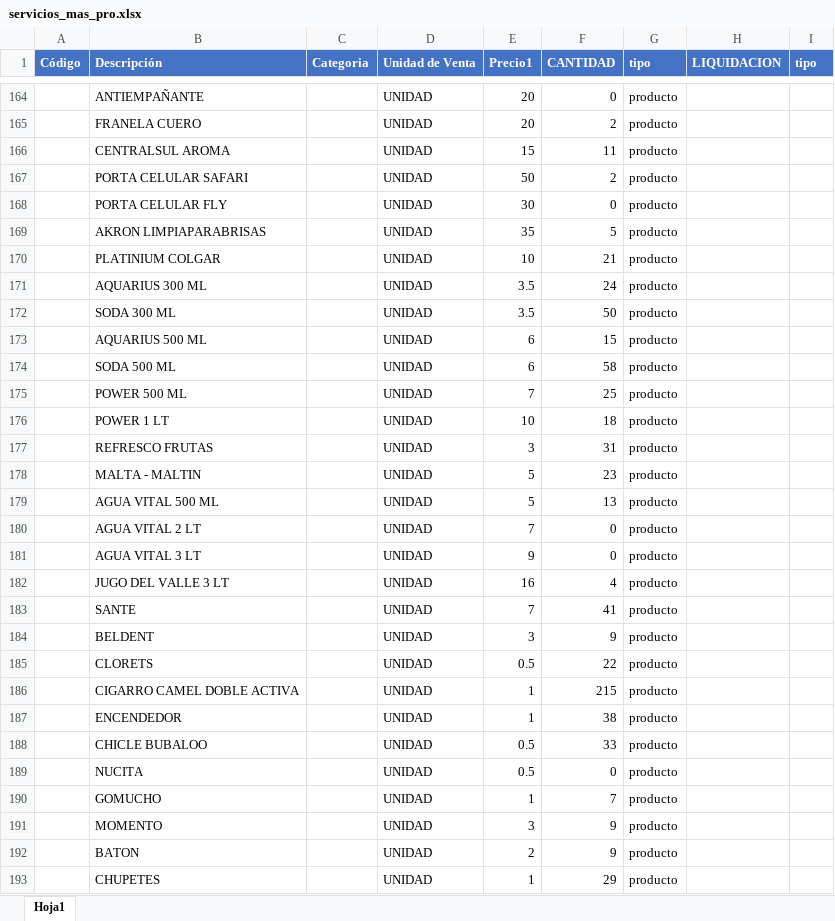
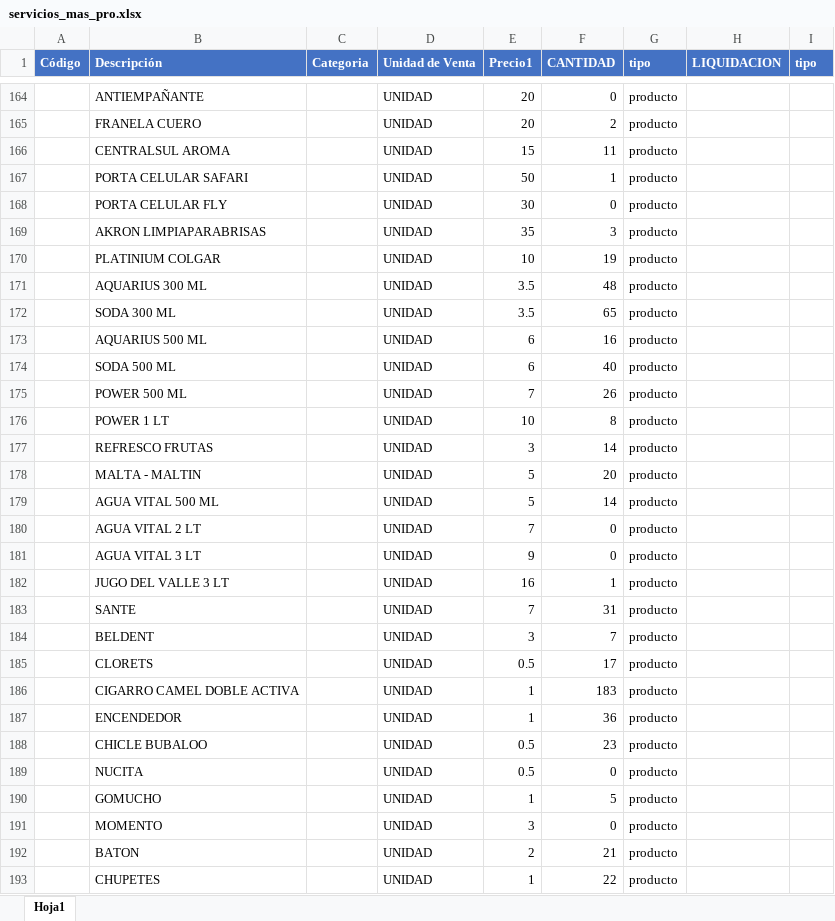
Before and after one commit to joelcito/micar, an Excel workbook: public/servicios_mas_pro.xlsx, sheet Hoja1, drawn as a sheet; only a part is shown, gaps mark what is left out; values as stored, in another font and other column widths than the file's, no borders; the diff covers the shown part only; the diff names each change by its address in the sheet, - before the commit and + after, or states it on an @@ line.

```diff
--- a/public/servicios_mas_pro.xlsx (sheet Hoja1)
+++ b/public/servicios_mas_pro.xlsx (sheet Hoja1)
-F167 (CANTIDAD): 2
+F167 (CANTIDAD): 1
-F169 (CANTIDAD): 5
+F169 (CANTIDAD): 3
-F170 (CANTIDAD): 21
+F170 (CANTIDAD): 19
-F171 (CANTIDAD): 24
+F171 (CANTIDAD): 48
-F172 (CANTIDAD): 50
+F172 (CANTIDAD): 65
-F173 (CANTIDAD): 15
+F173 (CANTIDAD): 16
-F174 (CANTIDAD): 58
+F174 (CANTIDAD): 40
-F175 (CANTIDAD): 25
+F175 (CANTIDAD): 26
-F176 (CANTIDAD): 18
+F176 (CANTIDAD): 8
-F177 (CANTIDAD): 31
+F177 (CANTIDAD): 14
-F178 (CANTIDAD): 23
+F178 (CANTIDAD): 20
-F179 (CANTIDAD): 13
+F179 (CANTIDAD): 14
-F182 (CANTIDAD): 4
+F182 (CANTIDAD): 1
-F183 (CANTIDAD): 41
+F183 (CANTIDAD): 31
-F184 (CANTIDAD): 9
+F184 (CANTIDAD): 7
-F185 (CANTIDAD): 22
+F185 (CANTIDAD): 17
-F186 (CANTIDAD): 215
+F186 (CANTIDAD): 183
-F187 (CANTIDAD): 38
+F187 (CANTIDAD): 36
-F188 (CANTIDAD): 33
+F188 (CANTIDAD): 23
-F190 (CANTIDAD): 7
+F190 (CANTIDAD): 5
-F191 (CANTIDAD): 9
+F191 (CANTIDAD): 0
-F192 (CANTIDAD): 9
+F192 (CANTIDAD): 21
-F193 (CANTIDAD): 29
+F193 (CANTIDAD): 22
```
Also changed, not shown: 3 added rows, 3 removed rows and 65 edited cells elsewhere in this sheet, 3 other files.
